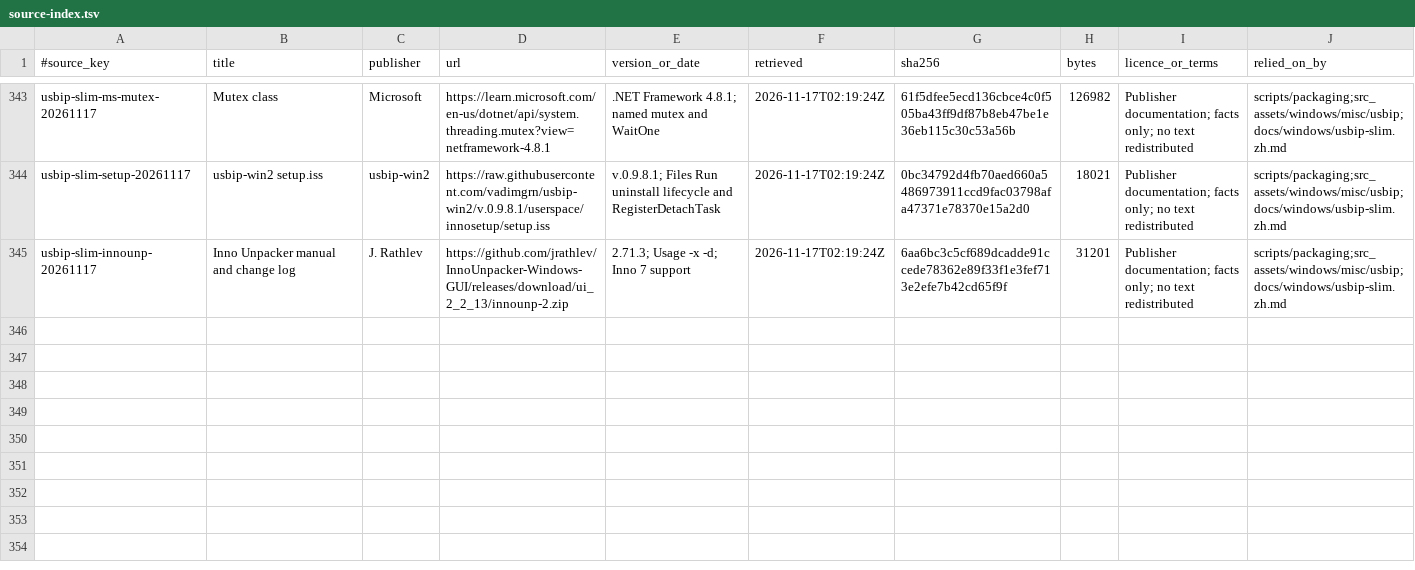
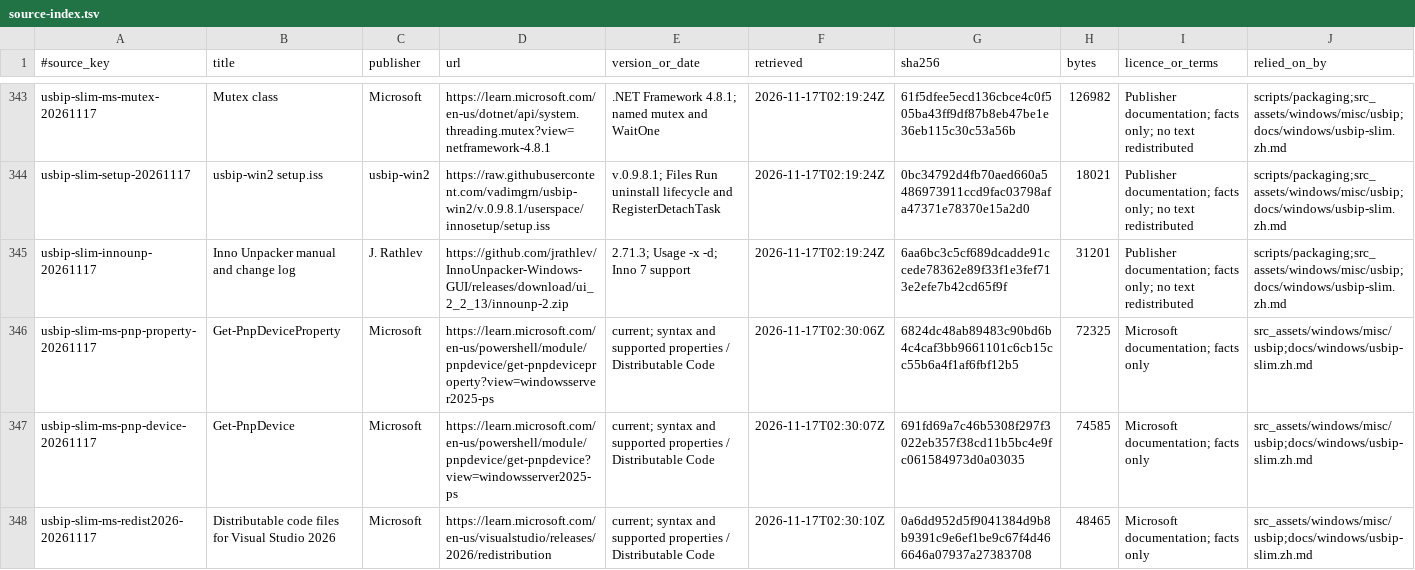
Before and after one commit to skyhua0224/foundation-sunshine, a TSV file: docs/authority/source-index.tsv, drawn as a sheet; only a part is shown, gaps mark what is left out; the diff names each change by its address in the sheet, - before the commit and + after, or states it on an @@ line.

Commit message:
fix(usbip): retain recovery tools through guarded uninstall verification

```diff
--- a/docs/authority/source-index.tsv
+++ b/docs/authority/source-index.tsv
+row 346: usbip-slim-ms-pnp-property-20261117 | Get-PnpDeviceProperty | Microsoft | https://learn.microsoft.com/en-us/powershell/module/pnpdevice/get-pnpdeviceproperty?view=windowsserver2025-ps | current; syntax and supported properties / Distributable Code | 2026-11-17T02:30:06Z | 6824dc48ab89483c90bd6b4c4caf3bb9661101c6cb15cc55b6a4f1af6fbf12b5 | 72325 | Microsoft documentation; facts only | src_assets/windows/misc/usbip;docs/windows/usbip-slim.zh.md
+row 347: usbip-slim-ms-pnp-device-20261117 | Get-PnpDevice | Microsoft | https://learn.microsoft.com/en-us/powershell/module/pnpdevice/get-pnpdevice?view=windowsserver2025-ps | current; syntax and supported properties / Distributable Code | 2026-11-17T02:30:07Z | 691fd69a7c46b5308f297f3022eb357f38cd11b5bc4e9fc061584973d0a03035 | 74585 | Microsoft documentation; facts only | src_assets/windows/misc/usbip;docs/windows/usbip-slim.zh.md
+row 348: usbip-slim-ms-redist2026-20261117 | Distributable code files for Visual Studio 2026 | Microsoft | https://learn.microsoft.com/en-us/visualstudio/releases/2026/redistribution | current; syntax and supported properties / Distributable Code | 2026-11-17T02:30:10Z | 0a6dd952d5f9041384d9b8b9391c9e6ef1be9c67f4d466646a07937a27383708 | 48465 | Microsoft documentation; facts only | src_assets/windows/misc/usbip;docs/windows/usbip-slim.zh.md
```
Also changed, not shown: 9 other files.
